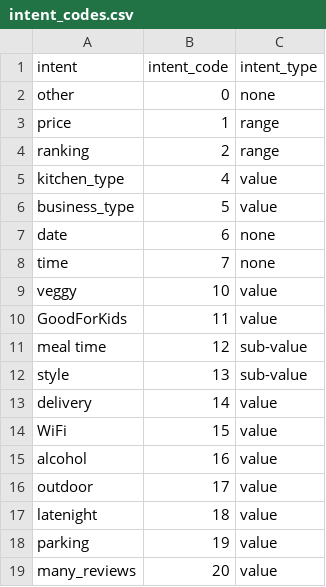
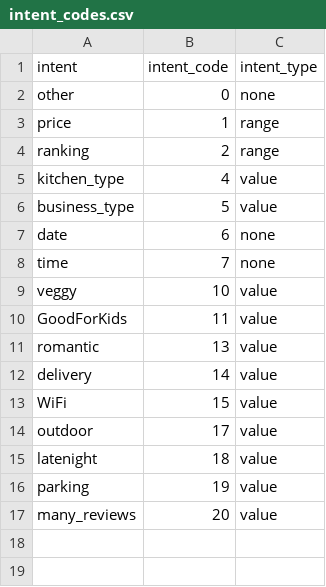
Before and after one commit to amirashiri/chatbot, a CSV file: intent_codes.csv, drawn as a sheet.

```diff
--- a/intent_codes.csv
+++ b/intent_codes.csv
@@ -10,7 +10,5 @@ veggy,10,value
 GoodForKids,11,value
-meal time,12,sub-value
-style,13,sub-value
+romantic,13,value
 delivery,14,value
 WiFi,15,value
-alcohol,16,value
 outdoor,17,value
```
Also changed, not shown: degree.csv, intents.csv.
